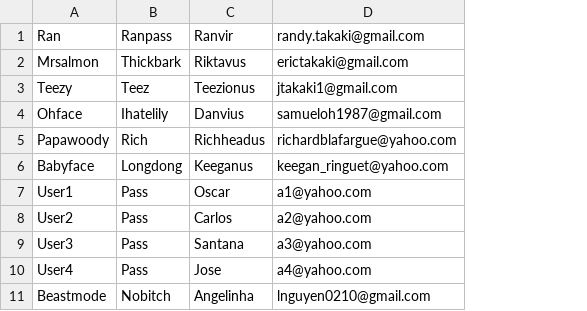
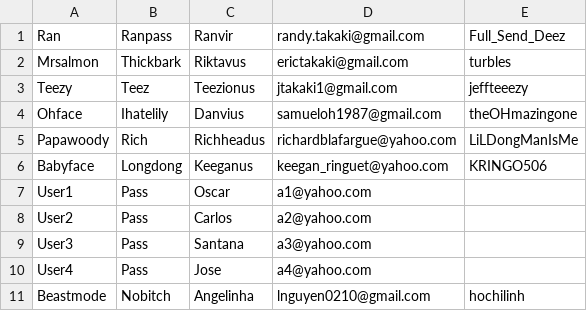
Before and after one commit to takstack/apexrand, a CSV file: file/impapexusers.csv, drawn as a sheet; the diff names each change by its address in the sheet, - before the commit and + after, or states it on an @@ line.

```diff
--- a/file/impapexusers.csv
+++ b/file/impapexusers.csv
+column E, rows 1-11: Full_Send_Deez | turbles | jeffteeezy | theOHmazingone | LiLDongManIsMe | KRINGO506 |  |  |  |  | hochilinh
```
Also changed, not shown: 6 other files.
